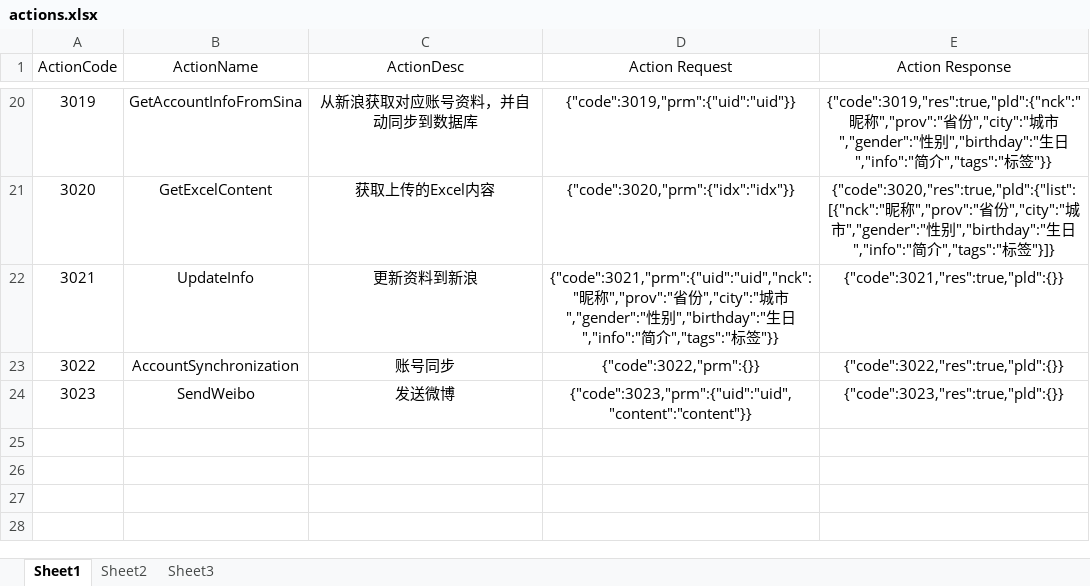
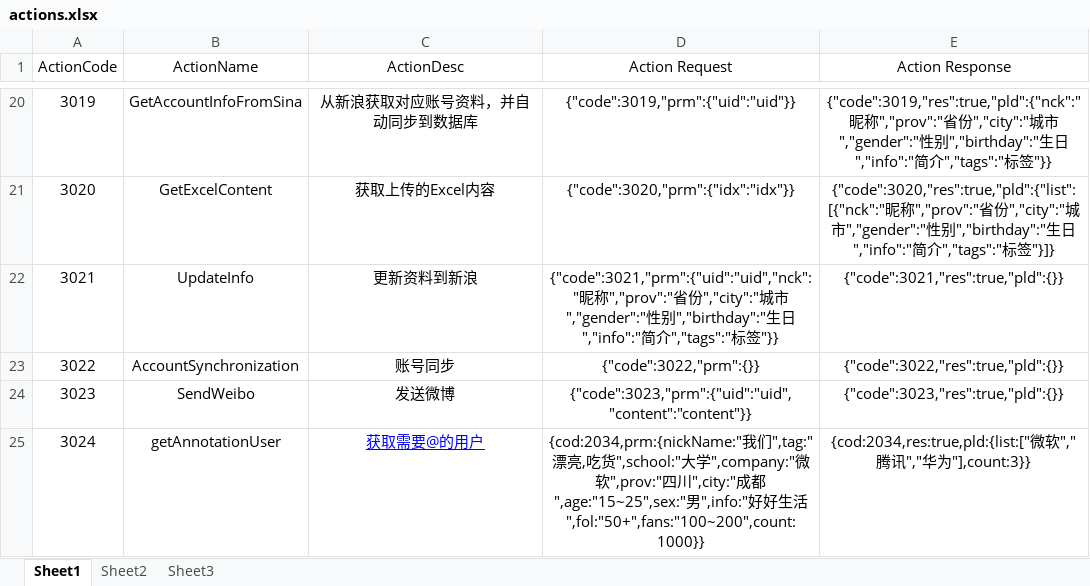
Before and after one commit to psh24053/weiboSMO, an Excel workbook: WeiboQuery_3/config/actions.xlsx, sheet Sheet1, drawn as a sheet; only a part is shown, gaps mark what is left out; values as stored, in another font and other column widths than the file's, no borders; the diff names each change by its address in the sheet, - before the commit and + after, or states it on an @@ line.

```diff
--- a/WeiboQuery_3/config/actions.xlsx (sheet Sheet1)
+++ b/WeiboQuery_3/config/actions.xlsx (sheet Sheet1)
+row 25: 3024 | getAnnotationUser | 获取需要@的用户 | {cod:2034,prm:{nickName:"我们",tag:"漂亮,吃货",school:"大学",company:"微软",prov:"四川",city:"成都",age:"15~25",sex:"男",info:"好好生活",fol:"50+",fans:"100~200",count:1000}} | {cod:2034,res:true,pld:{list:["微软","腾讯","华为"],count:3}}
```
